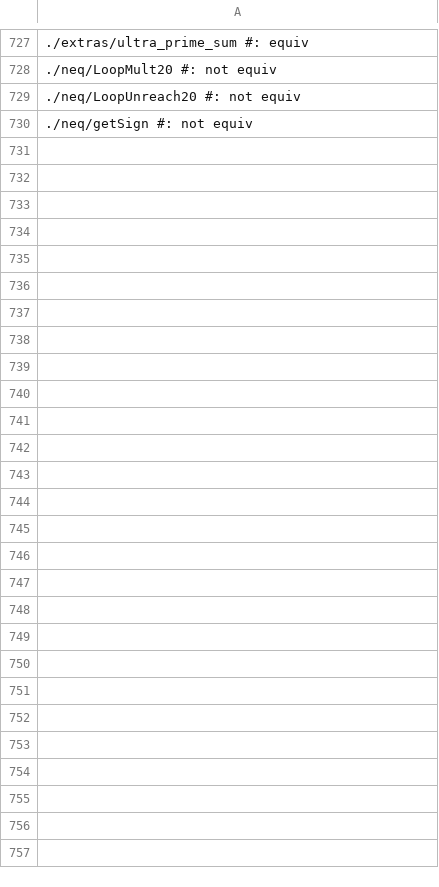
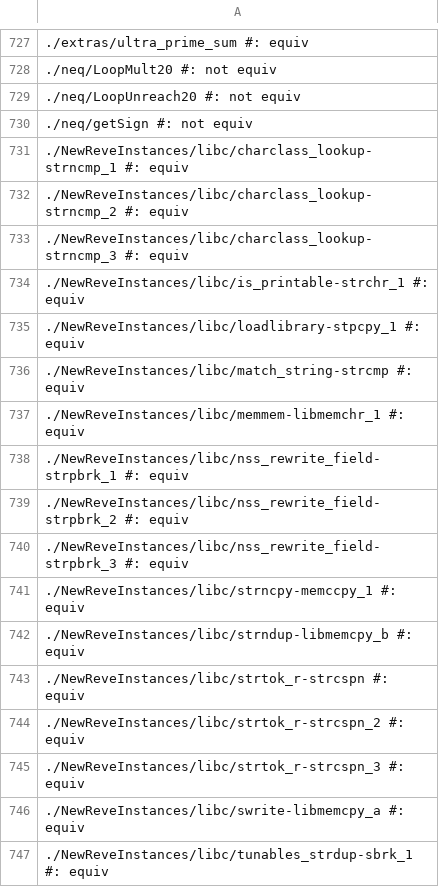
Before and after one commit to CC24LIFE/CC2, a CSV file: results/ground_truth/TruthClassify.csv, drawn as a sheet; only a part is shown, gaps mark what is left out.

```diff
--- a/results/ground_truth/TruthClassify.csv
+++ b/results/ground_truth/TruthClassify.csv
@@ -730 +730,18 @@
 ./neq/getSign                       #: not equiv
+./NewReveInstances/libc/charclass_lookup-strncmp_1 #: equiv
+./NewReveInstances/libc/charclass_lookup-strncmp_2 #: equiv
+./NewReveInstances/libc/charclass_lookup-strncmp_3 #: equiv
+./NewReveInstances/libc/is_printable-strchr_1 #: equiv
+./NewReveInstances/libc/loadlibrary-stpcpy_1 #: equiv
+./NewReveInstances/libc/match_string-strcmp #: equiv
+./NewReveInstances/libc/memmem-libmemchr_1 #: equiv
+./NewReveInstances/libc/nss_rewrite_field-strpbrk_1 #: equiv
+./NewReveInstances/libc/nss_rewrite_field-strpbrk_2 #: equiv
+./NewReveInstances/libc/nss_rewrite_field-strpbrk_3 #: equiv
+./NewReveInstances/libc/strncpy-memccpy_1 #: equiv
+./NewReveInstances/libc/strndup-libmemcpy_b #: equiv
+./NewReveInstances/libc/strtok_r-strcspn #: equiv
+./NewReveInstances/libc/strtok_r-strcspn_2 #: equiv
+./NewReveInstances/libc/strtok_r-strcspn_3 #: equiv
+./NewReveInstances/libc/swrite-libmemcpy_a #: equiv
+./NewReveInstances/libc/tunables_strdup-sbrk_1 #: equiv
```
Also changed, not shown: results/ground_truth/complexities.csv, results/overall/AllTimingsAug4.csv.
